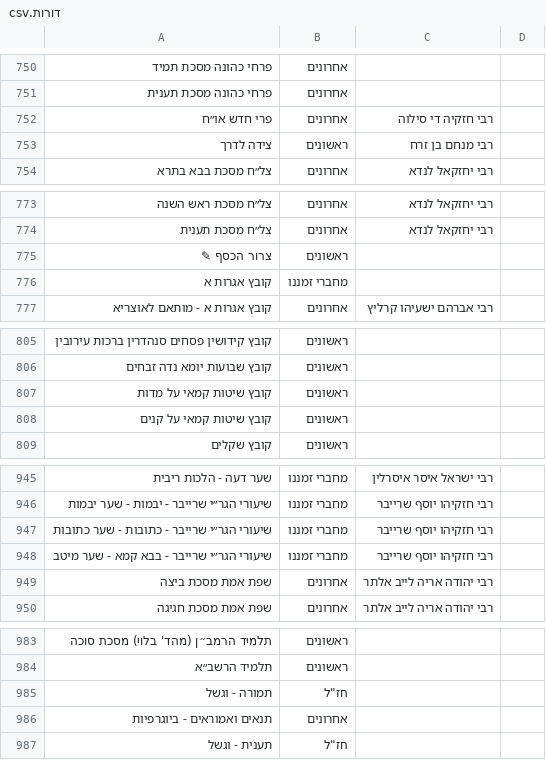
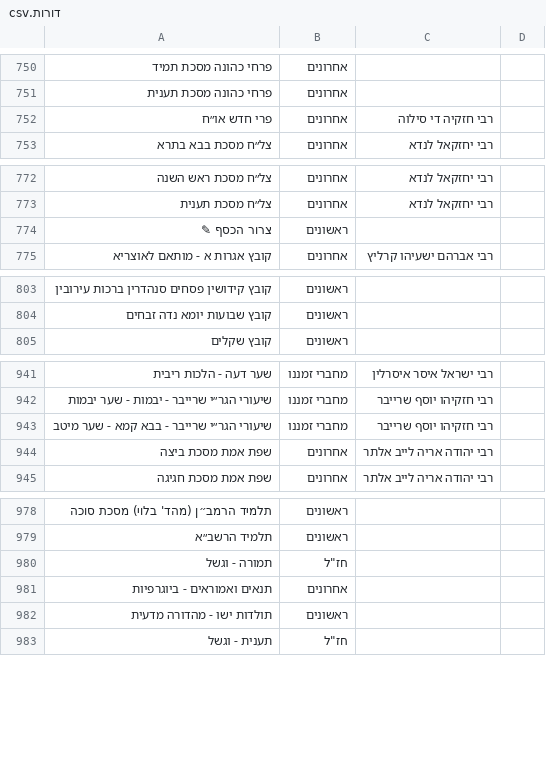
Before and after one commit to YairDaniel11/Otzarya-Unofficial-Books, a CSV file: ספרים/קבצי קישורים וסדר הדורות/דורות.csv, drawn as a sheet; only a part is shown, gaps mark what is left out; removed rows and columns are numbered as before the commit, all else as after; the diff covers the shown part only; the diff names each change by its address in the sheet, - before the commit and + after, or states it on an @@ line.

```diff
--- a/ספרים/קבצי קישורים וסדר הדורות/דורות.csv
+++ b/ספרים/קבצי קישורים וסדר הדורות/דורות.csv
-row 753: צידה לדרך | ראשונים | רבי מנחם בן זרח
-row 776: קובץ אגרות א | מחברי זמננו
-row 807: קובץ שיטות קמאי על מדות | ראשונים
-row 808: קובץ שיטות קמאי על קנים | ראשונים
-row 947: שיעורי הגר״י שרייבר - כתובות - שער כתובות | מחברי זמננו | רבי חזקיהו יוסף שרייבר
+row 982: תולדות ישו - מהדורה מדעית | ראשונים
```
Also changed, not shown: 4 edited cells elsewhere in this file.
